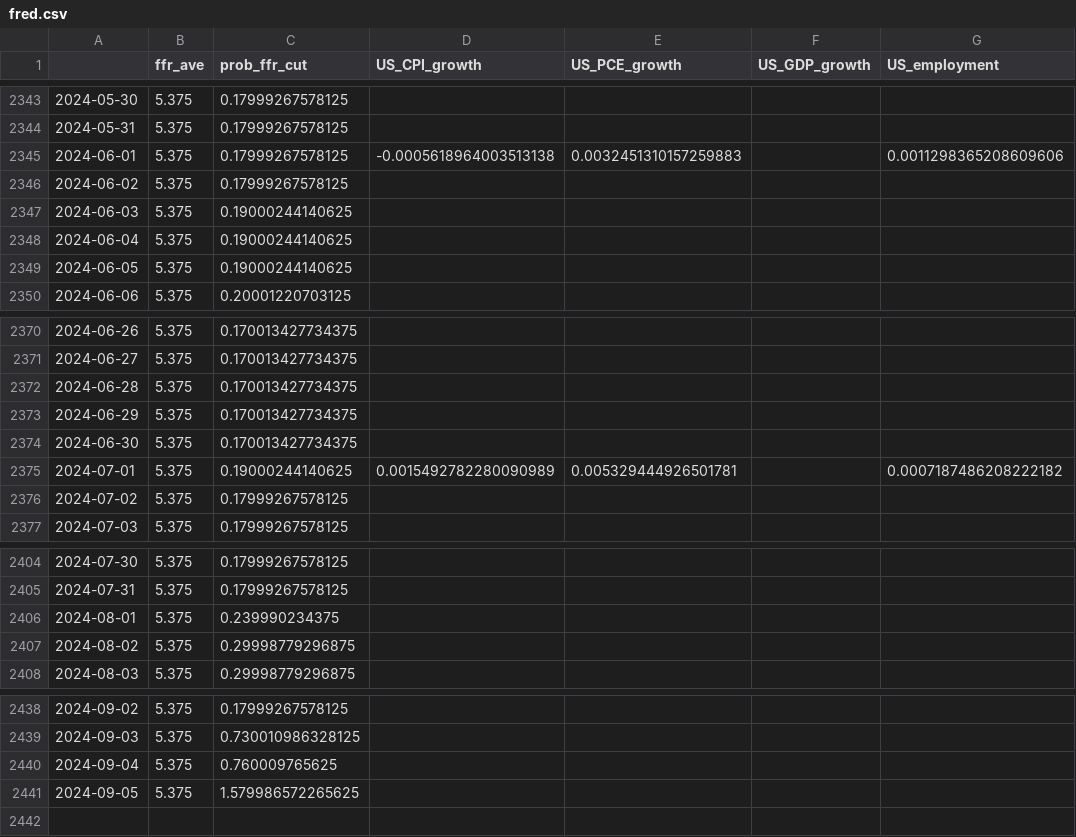
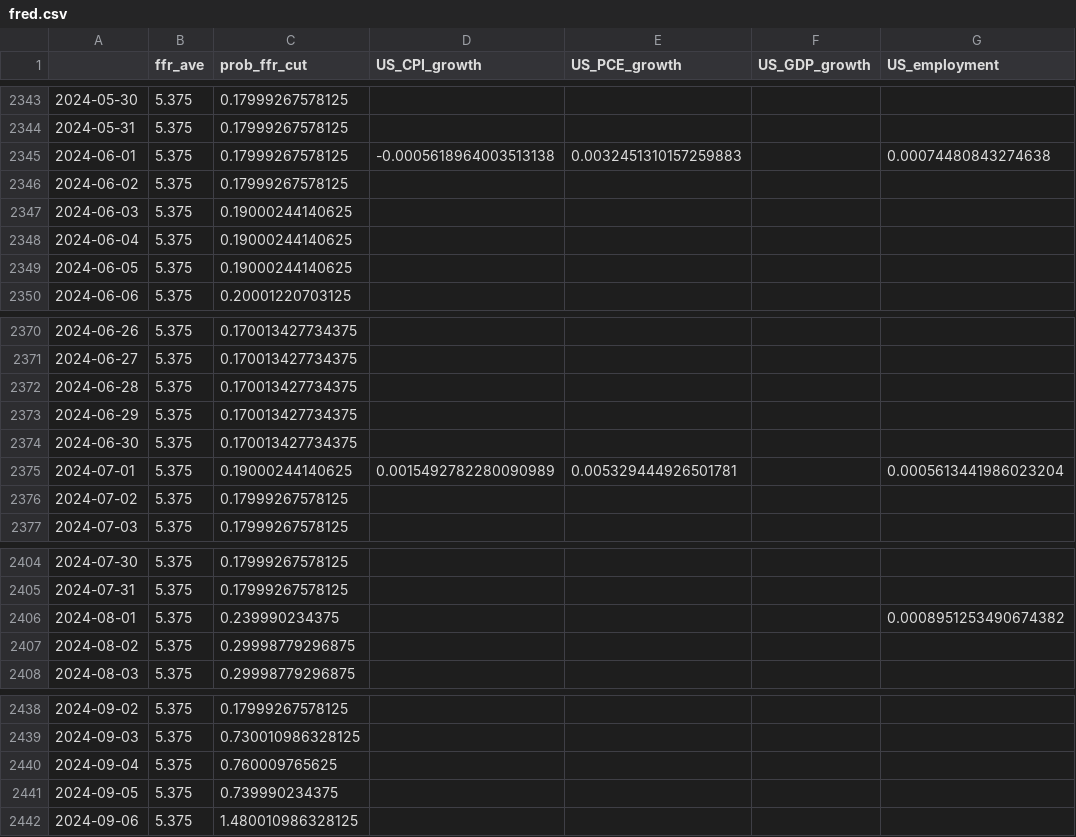
Before and after one commit to eightsmile/Blog_Post, a CSV file: Datasets/fred.csv, drawn as a sheet; only a part is shown, gaps mark what is left out.

```diff
--- a/Datasets/fred.csv
+++ b/Datasets/fred.csv
@@ -2344,3 +2344,3 @@
 2024-05-31,5.375,0.17999267578125,,,,
-2024-06-01,5.375,0.17999267578125,-0.0005618964003513138,0.0032451310157259883,,0.0011298365208609606
+2024-06-01,5.375,0.17999267578125,-0.0005618964003513138,0.0032451310157259883,,0.00074480843274638
 2024-06-02,5.375,0.17999267578125,,,,
@@ -2374,3 +2374,3 @@
 2024-06-30,5.375,0.170013427734375,,,,
-2024-07-01,5.375,0.19000244140625,0.0015492782280090989,0.005329444926501781,,0.0007187486208222182
+2024-07-01,5.375,0.19000244140625,0.0015492782280090989,0.005329444926501781,,0.0005613441986023204
 2024-07-02,5.375,0.17999267578125,,,,
@@ -2405,3 +2405,3 @@
 2024-07-31,5.375,0.17999267578125,,,,
-2024-08-01,5.375,0.239990234375,,,,
+2024-08-01,5.375,0.239990234375,,,,0.0008951253490674382
 2024-08-02,5.375,0.29998779296875,,,,
@@ -2440,2 +2440,3 @@
 2024-09-04,5.375,0.760009765625,,,,
-2024-09-05,5.375,1.579986572265625,,,,
+2024-09-05,5.375,0.739990234375,,,,
+2024-09-06,5.375,1.480010986328125,,,,
```
Also changed, not shown: Datasets/yf.csv, 4 other files.
